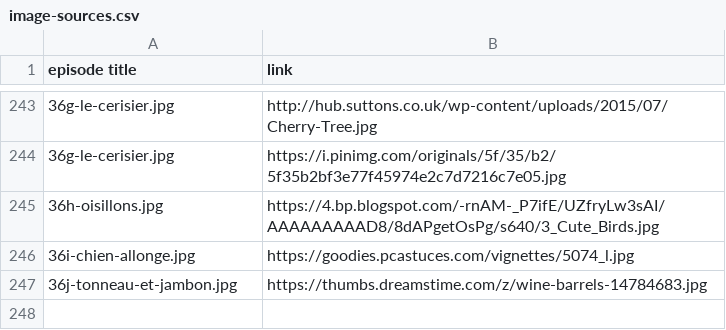
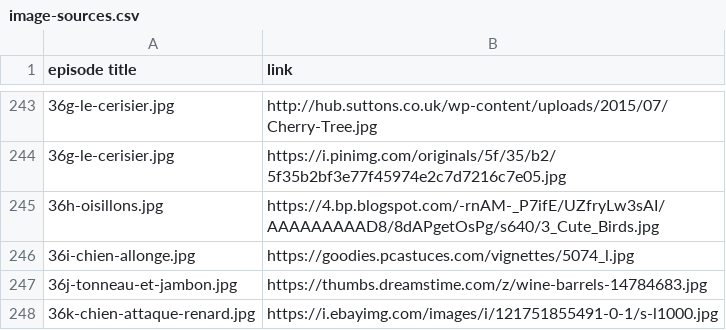
Before and after one commit to mcorne/roman-de-renart, a CSV file: documentation/image-sources.csv, drawn as a sheet; only a part is shown, gaps mark what is left out; the diff names each change by its address in the sheet, - before the commit and + after, or states it on an @@ line.

Commit message:
translated episode

```diff
--- a/documentation/image-sources.csv
+++ b/documentation/image-sources.csv
+row 248: 36k-chien-attaque-renard.jpg | https://i.ebayimg.com/images/i/121751855491-0-1/s-l1000.jpg
```
Also changed, not shown: 20 other files.
